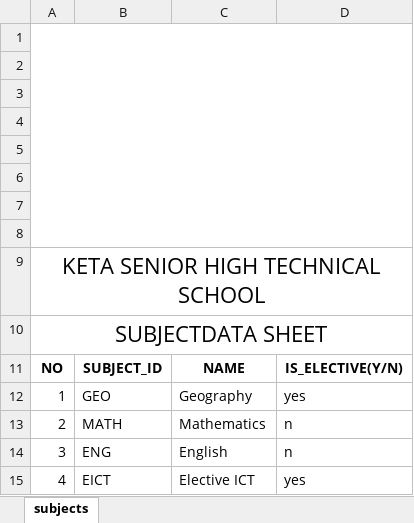
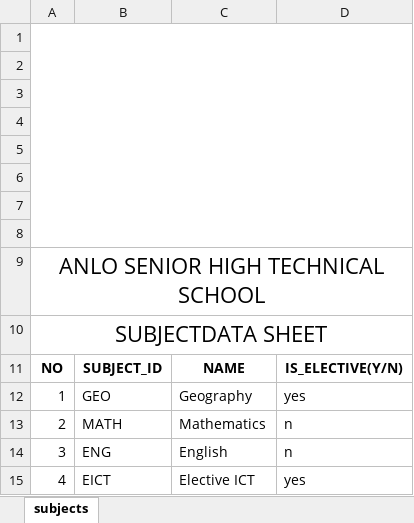
Before and after one commit to dodziraynard/curie, an Excel workbook: sheet_engine/static/template_sheets/subjects.xlsx, sheet subjects, drawn as a sheet; values as stored, in another font and other column widths than the file's, no borders; charts and pictures not drawn; the diff names each change by its address in the sheet, - before the commit and + after, or states it on an @@ line.

```diff
--- a/sheet_engine/static/template_sheets/subjects.xlsx (sheet subjects)
+++ b/sheet_engine/static/template_sheets/subjects.xlsx (sheet subjects)
-A9: KETA SENIOR HIGH TECHNICAL SCHOOL
+A9: ANLO SENIOR HIGH TECHNICAL SCHOOL
```
Also changed, not shown: charts or pictures, sheet_engine/static/template_sheets/classes.xlsx, sheet_engine/static/template_sheets/courses.xlsx, 31 other files.
